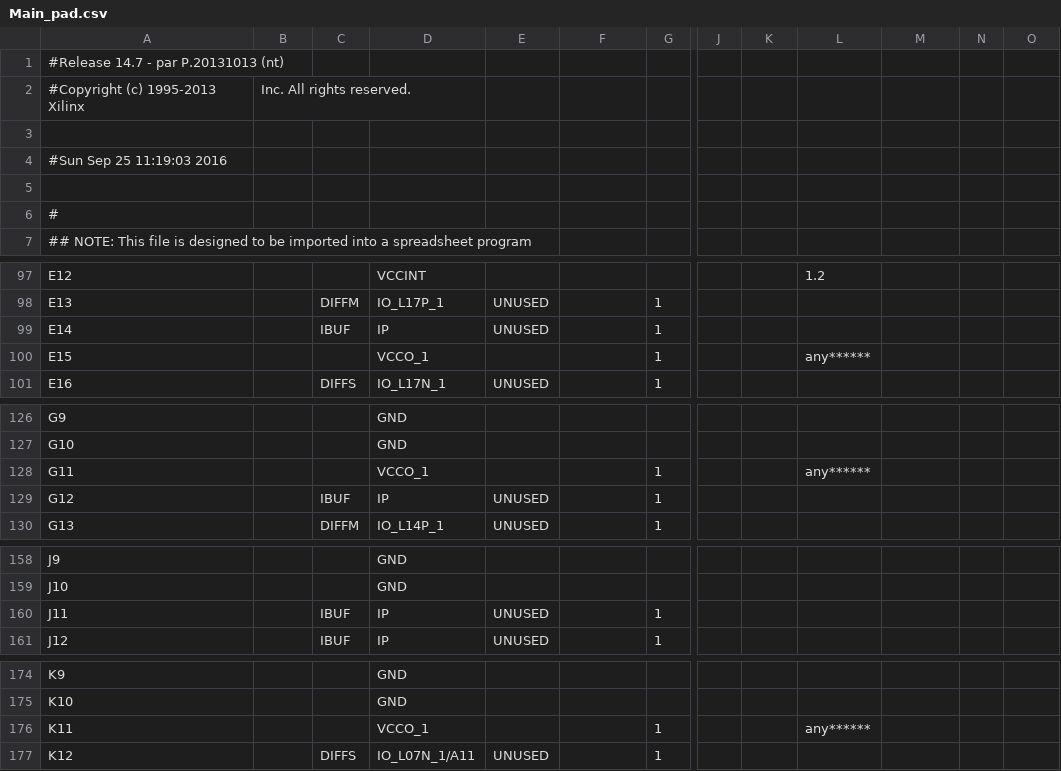
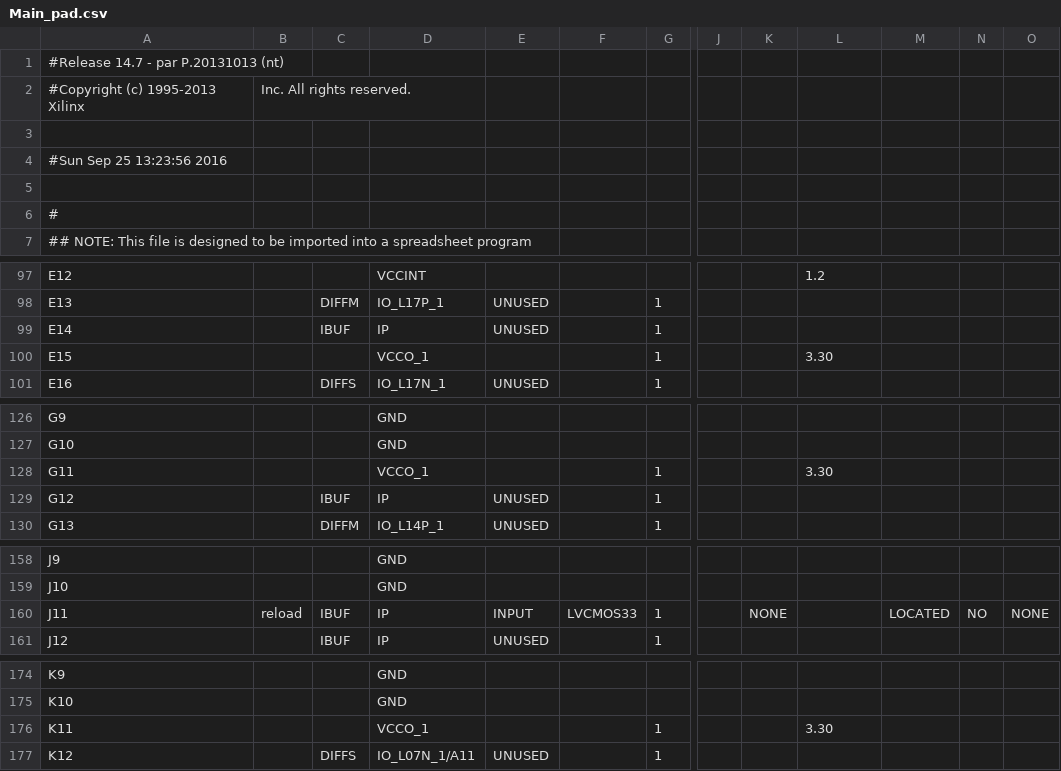
Before and after one commit to lisaula/DucksHunter_FPGA, a CSV file: Main_pad.csv, drawn as a sheet; only a part is shown, gaps mark what is left out; the diff covers the shown part only; the diff names each change by its address in the sheet, - before the commit and + after, or states it on an @@ line.

Commit message:
Reload and time countdown DONE

```diff
--- a/Main_pad.csv
+++ b/Main_pad.csv
-A4: #Sun Sep 25 11:19:03 2016
+A4: #Sun Sep 25 13:23:56 2016
-L100: any******
+L100: 3.30
-L128: any******
+L128: 3.30
-B160: (empty)
+B160: reload
-E160: UNUSED
+E160: INPUT
-F160: (empty)
+F160: LVCMOS33
-K160: (empty)
+K160: NONE
-M160: (empty)
+M160: LOCATED
-N160: (empty)
+N160: NO
-O160: (empty)
+O160: NONE
-L176: any******
+L176: 3.30
```
Also changed, not shown: 1 edited cell elsewhere in this file, 54 other files.
